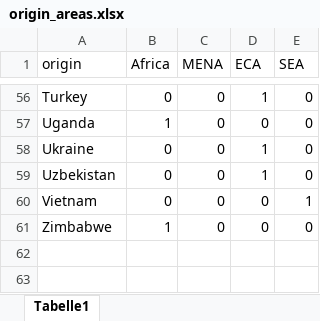
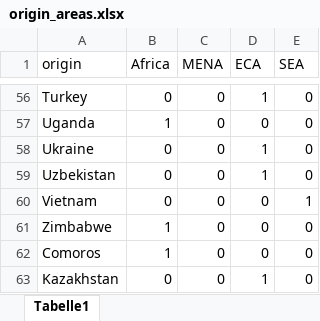
Before and after one commit to Alexandre223/asylum-project, an Excel workbook: src/original_data/origin_country/origin_areas.xlsx, sheet Tabelle1, drawn as a sheet; only a part is shown, gaps mark what is left out; values as stored, in another font and other column widths than the file's, no borders; the diff names each change by its address in the sheet, - before the commit and + after, or states it on an @@ line.

Commit message:
Changed decision baseline sample to no longer include Bulgaria and Malta. Created decision country samples with few and early elections.

```diff
--- a/src/original_data/origin_country/origin_areas.xlsx (sheet Tabelle1)
+++ b/src/original_data/origin_country/origin_areas.xlsx (sheet Tabelle1)
+row 62: Comoros | 1 | 0 | 0 | 0
+row 63: Kazakhstan | 0 | 0 | 1 | 0
```
Also changed, not shown: src/original_data/help/list_of_origin_countries.xlsx, src/original_data/help/origin_destination_countries.xlsx, 14 other files.
